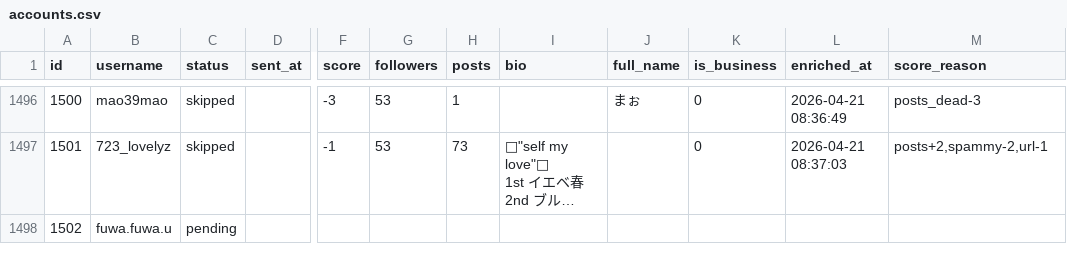
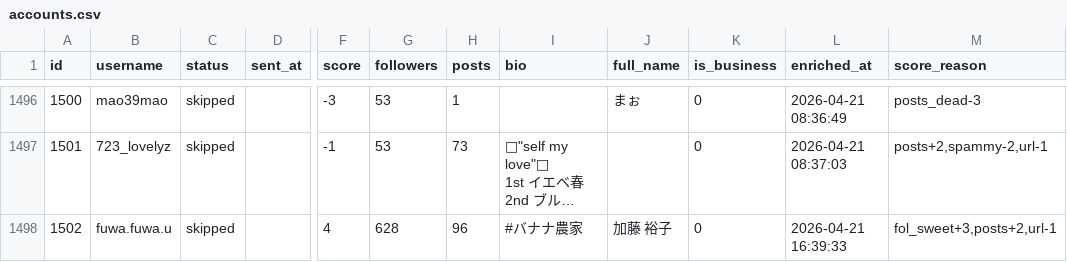
Before and after one commit to badomintonpepe0518-alt/instagram-dm-bot, a CSV file: data/accounts.csv, drawn as a sheet; only a part is shown, gaps mark what is left out; long unchanged cells end in …; the diff names each change by its address in the sheet, - before the commit and + after, or states it on an @@ line.

Commit message:
sync: data update 2026-04-21 17:21

```diff
--- a/data/accounts.csv
+++ b/data/accounts.csv
-C1498 (status): pending
+C1498 (status): skipped
-F1498 (score): (empty)
+F1498 (score): 4
-G1498 (followers): (empty)
+G1498 (followers): 628
-H1498 (posts): (empty)
+H1498 (posts): 96
-I1498 (bio): (empty)
+I1498 (bio): #バナナ農家
-J1498 (full_name): (empty)
+J1498 (full_name): 加藤 裕子
-K1498 (is_business): (empty)
+K1498 (is_business): 0
-L1498 (enriched_at): (empty)
+L1498 (enriched_at): 2026-04-21 16:39:33
-M1498 (score_reason): (empty)
+M1498 (score_reason): fol_sweet+3,posts+2,url-1
```
